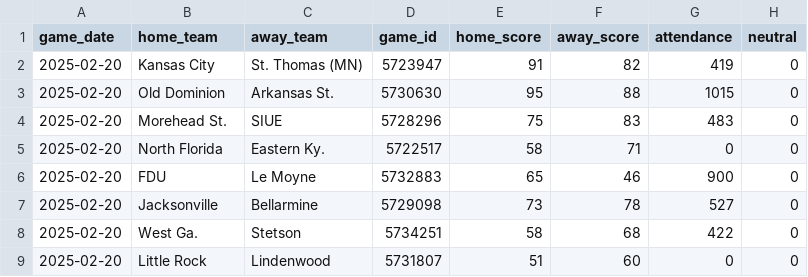
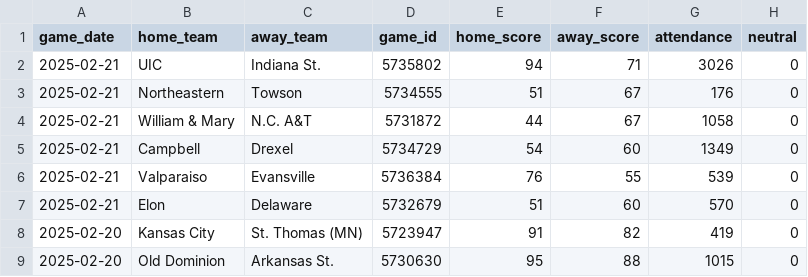
Before and after one commit to JackLich10/ncaa_shots, a CSV file: data/womens/games.csv, drawn as a sheet; only a part is shown; the shorter side is filled out with more unchanged rows.

```diff
--- a/data/womens/games.csv
+++ b/data/womens/games.csv
@@ -1,2 +1,8 @@
 game_date,home_team,away_team,game_id,home_score,away_score,attendance,neutral
+2025-02-21,UIC,Indiana St.,5735802,94,71,3026,0
+2025-02-21,Northeastern,Towson,5734555,51,67,176,0
+2025-02-21,William & Mary,N.C. A&T,5731872,44,67,1058,0
+2025-02-21,Campbell,Drexel,5734729,54,60,1349,0
+2025-02-21,Valparaiso,Evansville,5736384,76,55,539,0
+2025-02-21,Elon,Delaware,5732679,51,60,570,0
 2025-02-20,Kansas City,St. Thomas (MN),5723947,91,82,419,0
```
Also changed, not shown: data/mens/games.csv, 2 other files.
